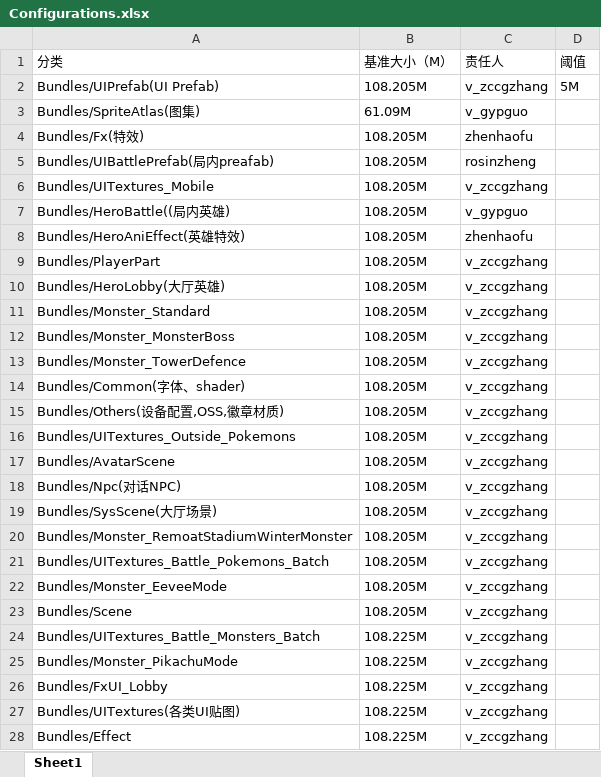
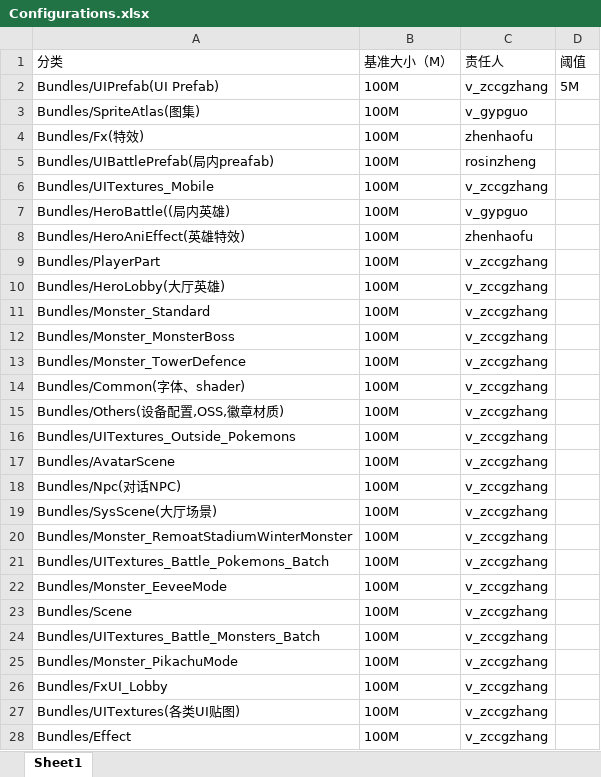
Before and after one commit to sorryzcc/pkg-alert-reduction, an Excel workbook: Configurations.xlsx, sheet Sheet1, drawn as a sheet; only a part is shown; values as stored, in another font and other column widths than the file's, no borders; the diff covers the shown part only; the diff names each change by its address in the sheet, - before the commit and + after, or states it on an @@ line.

```diff
--- a/Configurations.xlsx (sheet Sheet1)
+++ b/Configurations.xlsx (sheet Sheet1)
-B2 (基准大小（M）): 108.205M
+B2 (基准大小（M）): 100M
-B3 (基准大小（M）): 61.09M
+B3 (基准大小（M）): 100M
-B4:B23 (基准大小（M）): 108.205M
+B4:B23 (基准大小（M）): 100M
-B24:B28 (基准大小（M）): 108.225M
+B24:B28 (基准大小（M）): 100M
```
Also changed, not shown: 19 edited cells elsewhere in this sheet, 1 other file.
